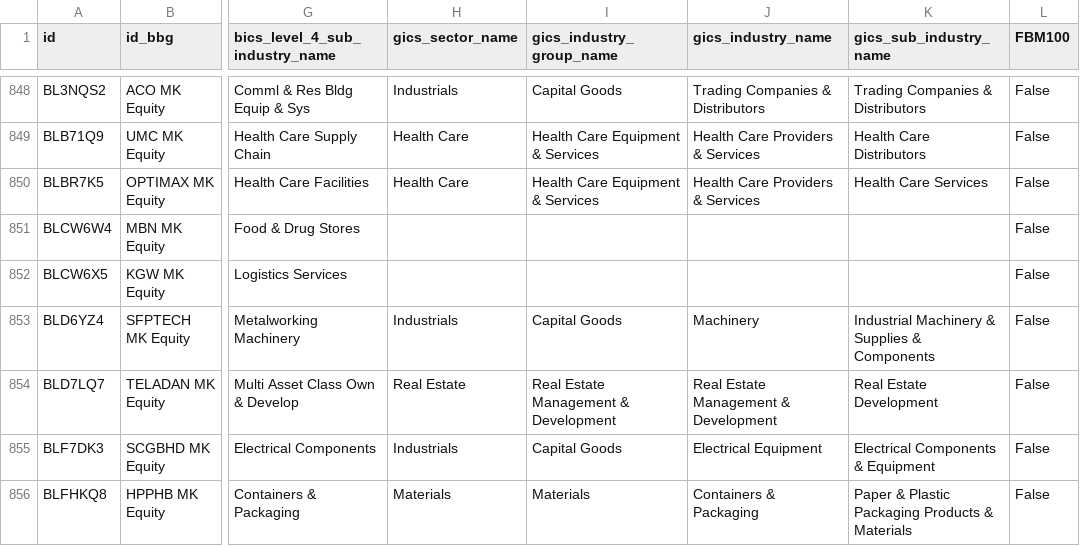
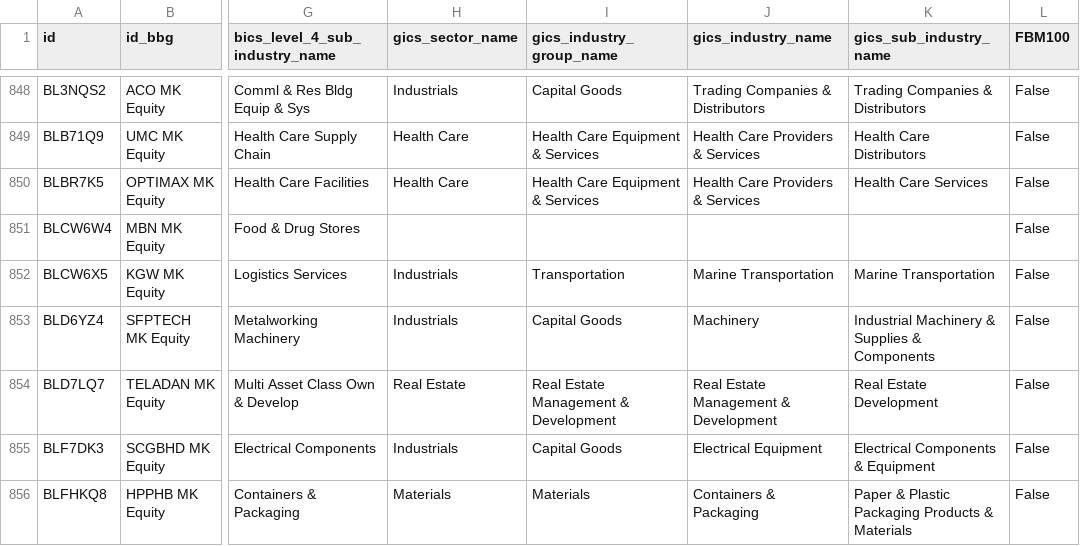
Before and after one commit to etq-quant/bursa, a CSV file: data/meta_data.csv, drawn as a sheet; only a part is shown, gaps mark what is left out; the diff names each change by its address in the sheet, - before the commit and + after, or states it on an @@ line.

Commit message:
[bot] commit

```diff
--- a/data/meta_data.csv
+++ b/data/meta_data.csv
-H852 (gics_sector_name): (empty)
+H852 (gics_sector_name): Industrials
-I852 (gics_industry_group_name): (empty)
+I852 (gics_industry_group_name): Transportation
-J852 (gics_industry_name): (empty)
+J852 (gics_industry_name): Marine Transportation
-K852 (gics_sub_industry_name): (empty)
+K852 (gics_sub_industry_name): Marine Transportation
```
